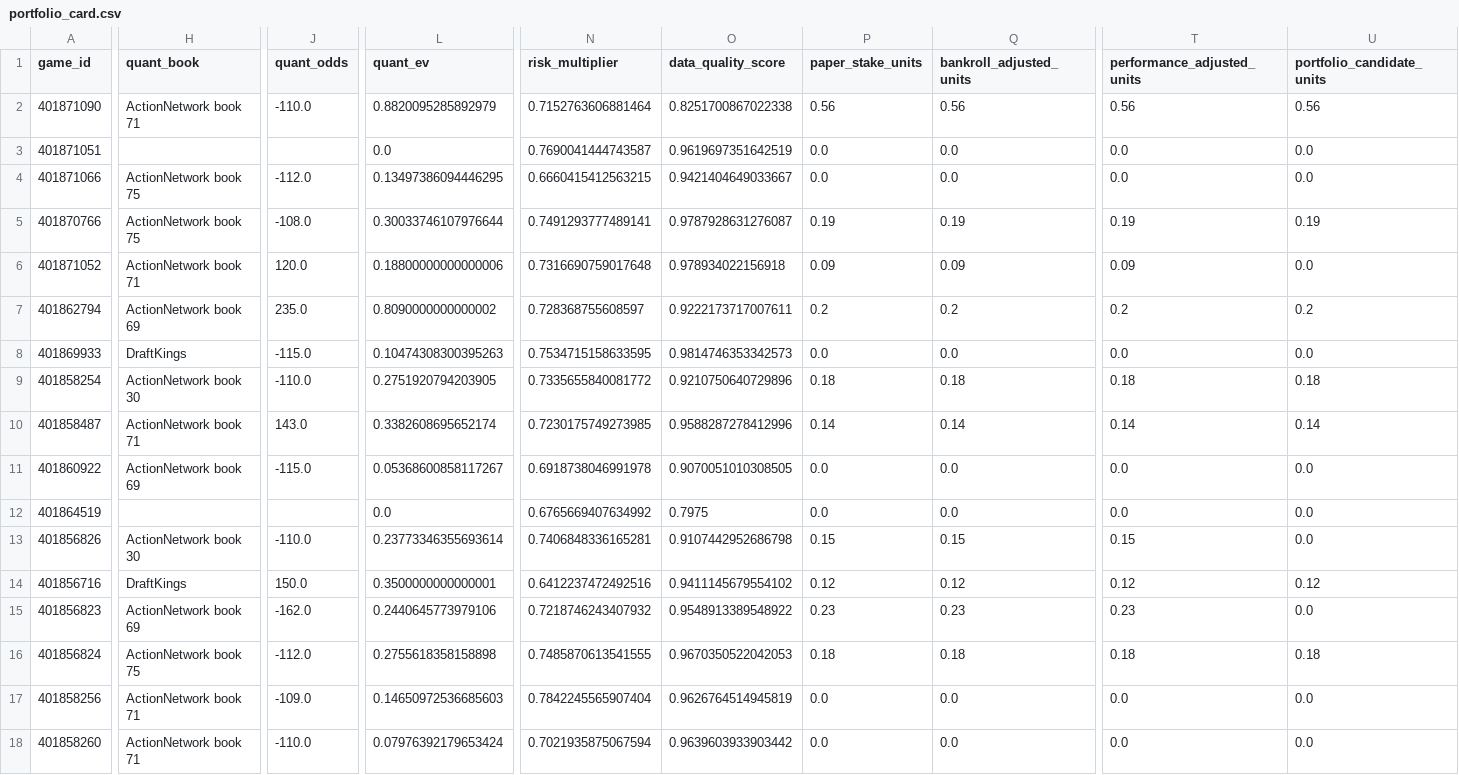
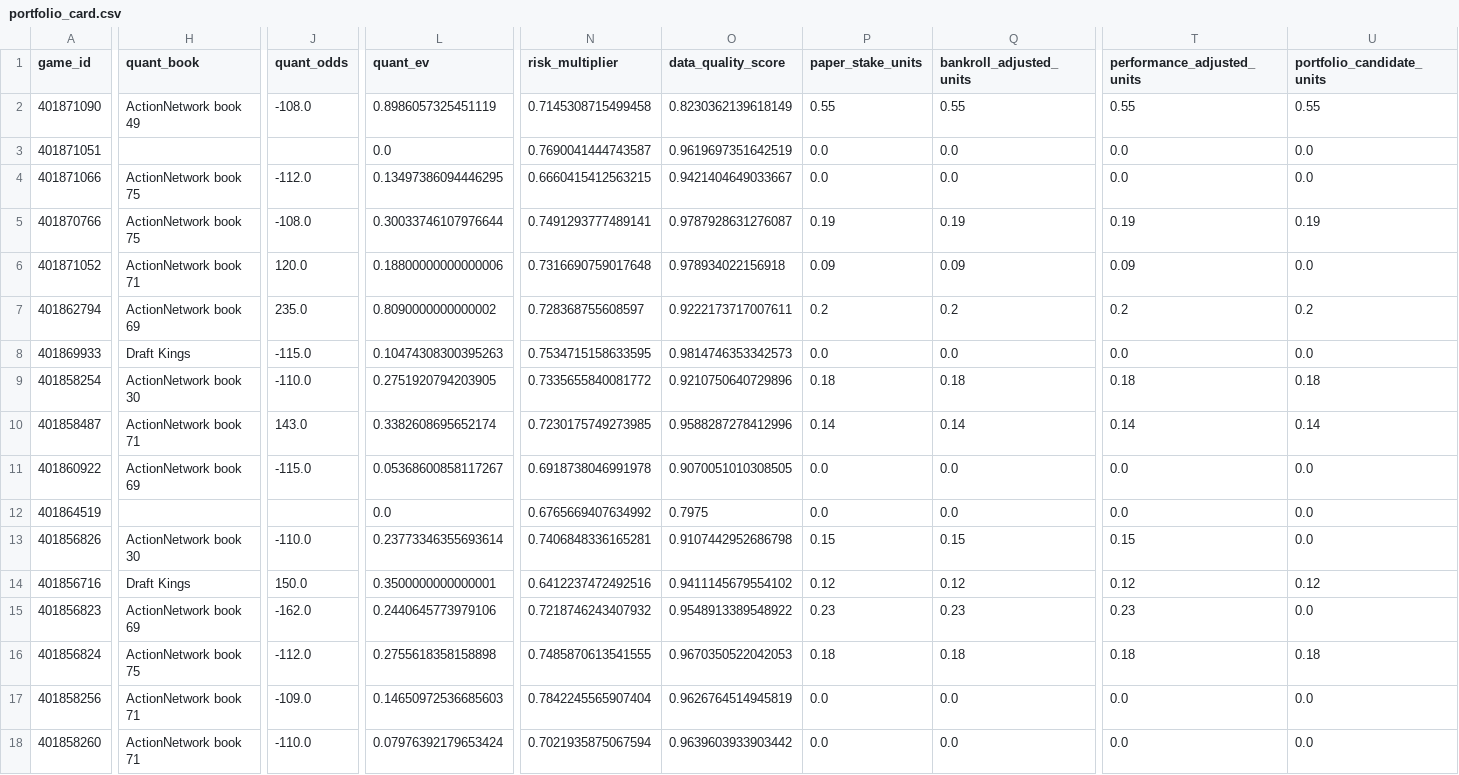
Before and after one commit to konnorharbin-star/harbin-sports-analytics, a CSV file: outputs/portfolio_card.csv, drawn as a sheet; only a part is shown, gaps mark what is left out; the diff names each change by its address in the sheet, - before the commit and + after, or states it on an @@ line.

```diff
--- a/outputs/portfolio_card.csv
+++ b/outputs/portfolio_card.csv
-H2 (quant_book): ActionNetwork book 71
+H2 (quant_book): ActionNetwork book 49
-J2 (quant_odds): -110.0
+J2 (quant_odds): -108.0
-L2 (quant_ev): 0.8820095285892979
+L2 (quant_ev): 0.8986057325451119
-N2 (risk_multiplier): 0.7152763606881464
+N2 (risk_multiplier): 0.7145308715499458
-O2 (data_quality_score): 0.8251700867022338
+O2 (data_quality_score): 0.8230362139618149
-P2 (paper_stake_units): 0.56
+P2 (paper_stake_units): 0.55
-Q2 (bankroll_adjusted_units): 0.56
+Q2 (bankroll_adjusted_units): 0.55
-T2 (performance_adjusted_units): 0.56
+T2 (performance_adjusted_units): 0.55
-U2 (portfolio_candidate_units): 0.56
+U2 (portfolio_candidate_units): 0.55
-H8 (quant_book): DraftKings
+H8 (quant_book): Draft Kings
-H14 (quant_book): DraftKings
+H14 (quant_book): Draft Kings
```
Also changed, not shown: docs/latest.csv, outputs/cfb_model_2026_week6.csv, 34 other files.
